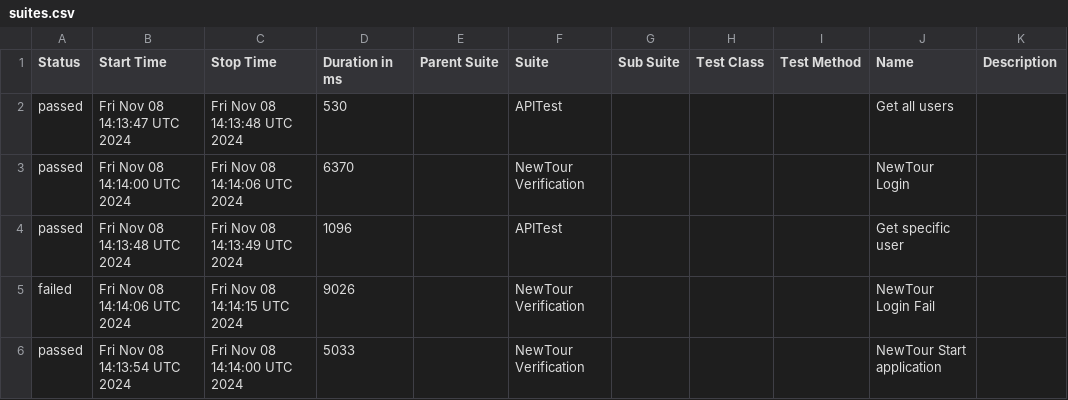
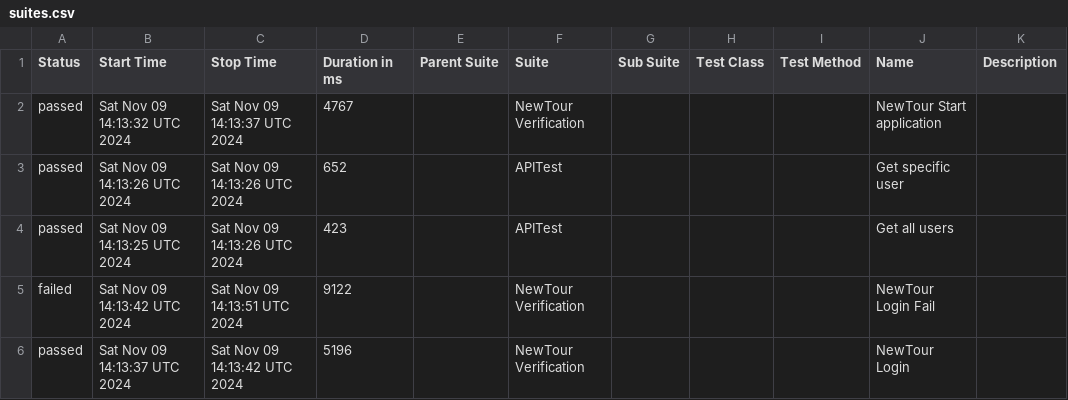
Before and after one commit to Pedrothh/automation-cypress-api-e2e-example, a CSV file: data/suites.csv, drawn as a sheet.

```diff
--- a/data/suites.csv
+++ b/data/suites.csv
@@ -1,6 +1,6 @@
 "Status","Start Time","Stop Time","Duration in ms","Parent Suite","Suite","Sub Suite","Test Class","Test Method","Name","Description"
-"passed","Fri Nov 08 14:13:47 UTC 2024","Fri Nov 08 14:13:48 UTC 2024","530","","APITest","","","","Get all users",""
-"passed","Fri Nov 08 14:14:00 UTC 2024","Fri Nov 08 14:14:06 UTC 2024","6370","","NewTour Verification","","","","NewTour Login",""
-"passed","Fri Nov 08 14:13:48 UTC 2024","Fri Nov 08 14:13:49 UTC 2024","1096","","APITest","","","","Get specific user",""
-"failed","Fri Nov 08 14:14:06 UTC 2024","Fri Nov 08 14:14:15 UTC 2024","9026","","NewTour Verification","","","","NewTour Login Fail",""
-"passed","Fri Nov 08 14:13:54 UTC 2024","Fri Nov 08 14:14:00 UTC 2024","5033","","NewTour Verification","","","","NewTour Start application",""
+"passed","Sat Nov 09 14:13:32 UTC 2024","Sat Nov 09 14:13:37 UTC 2024","4767","","NewTour Verification","","","","NewTour Start application",""
+"passed","Sat Nov 09 14:13:26 UTC 2024","Sat Nov 09 14:13:26 UTC 2024","652","","APITest","","","","Get specific user",""
+"passed","Sat Nov 09 14:13:25 UTC 2024","Sat Nov 09 14:13:26 UTC 2024","423","","APITest","","","","Get all users",""
+"failed","Sat Nov 09 14:13:42 UTC 2024","Sat Nov 09 14:13:51 UTC 2024","9122","","NewTour Verification","","","","NewTour Login Fail",""
+"passed","Sat Nov 09 14:13:37 UTC 2024","Sat Nov 09 14:13:42 UTC 2024","5196","","NewTour Verification","","","","NewTour Login",""
```
Also changed, not shown: 27 other files.
